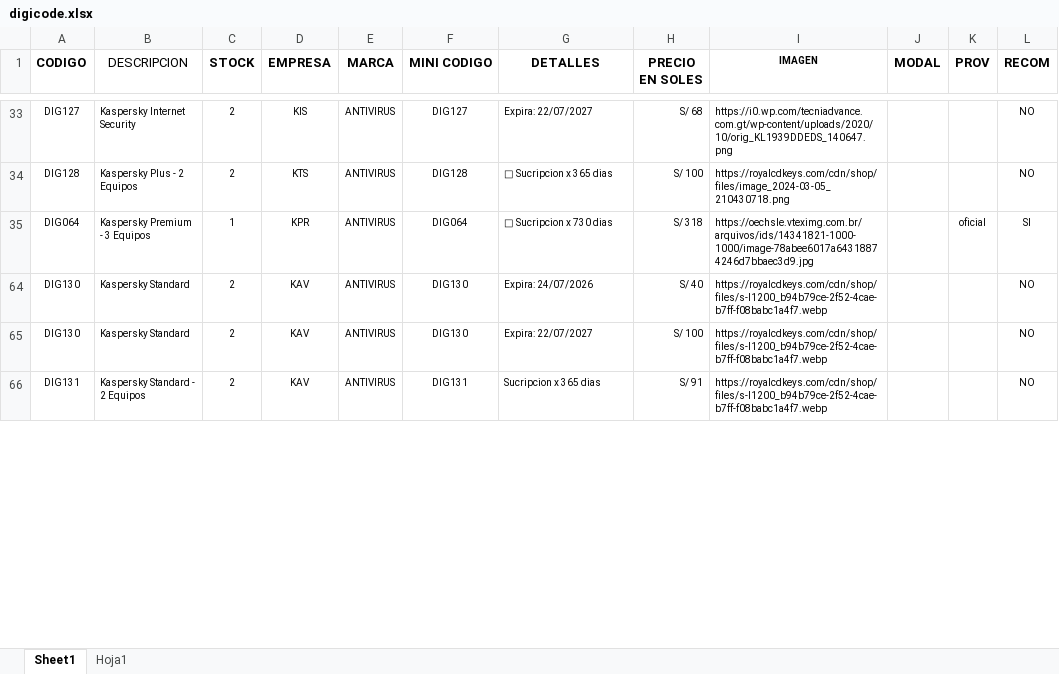
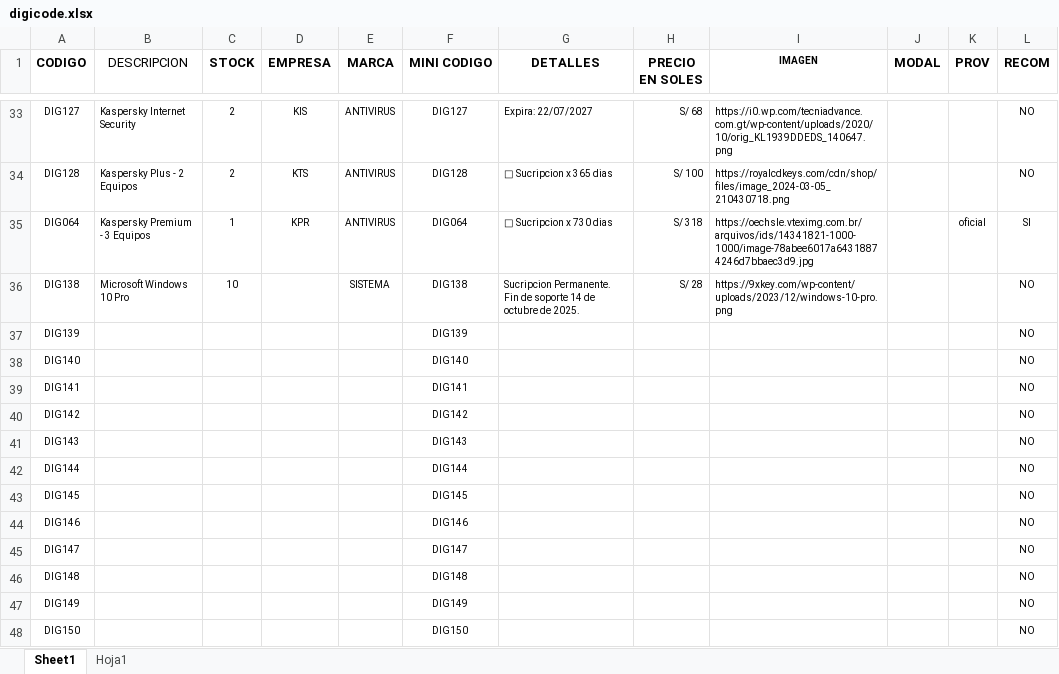
Before and after one commit to scperu/store, an Excel workbook: digicode.xlsx, sheet Sheet1, drawn as a sheet; only a part is shown, gaps mark what is left out; the shorter side is filled out with more unchanged rows; values as stored, in another font and other column widths than the file's, no borders; conditional formats and table styles not drawn; the diff covers the shown part only; the diff names each change by its address in the sheet, - before the commit and + after, or states it on an @@ line.

Commit message:
Add files via upload

```diff
--- a/digicode.xlsx (sheet Sheet1)
+++ b/digicode.xlsx (sheet Sheet1)
@@ row 36 unhidden: DIG138 | Microsoft Windows 10 Pro | 10 |  | SISTEMA | DIG138 | Sucripcion Permanente. Fin de soporte 14 de octubre de 2025. | S/ 28 | https://9xkey.com/wp-content/uploads/2023/12/windows-10-pro.png |  |  | NO @@
@@ row 37 unhidden: DIG139 |  |  |  |  | DIG139 |  |  |  |  |  | NO @@
@@ row 38 unhidden: DIG140 |  |  |  |  | DIG140 |  |  |  |  |  | NO @@
@@ row 39 unhidden: DIG141 |  |  |  |  | DIG141 |  |  |  |  |  | NO @@
@@ row 40 unhidden: DIG142 |  |  |  |  | DIG142 |  |  |  |  |  | NO @@
@@ row 41 unhidden: DIG143 |  |  |  |  | DIG143 |  |  |  |  |  | NO @@
@@ row 42 unhidden: DIG144 |  |  |  |  | DIG144 |  |  |  |  |  | NO @@
@@ row 43 unhidden: DIG145 |  |  |  |  | DIG145 |  |  |  |  |  | NO @@
@@ row 44 unhidden: DIG146 |  |  |  |  | DIG146 |  |  |  |  |  | NO @@
@@ row 45 unhidden: DIG147 |  |  |  |  | DIG147 |  |  |  |  |  | NO @@
@@ row 46 unhidden: DIG148 |  |  |  |  | DIG148 |  |  |  |  |  | NO @@
@@ row 47 unhidden: DIG149 |  |  |  |  | DIG149 |  |  |  |  |  | NO @@
@@ row 48 unhidden: DIG150 |  |  |  |  | DIG150 |  |  |  |  |  | NO @@
```
Also changed, not shown: 314 added rows and 73 hidden or unhidden rows elsewhere in this sheet, sheet Hoja1.
